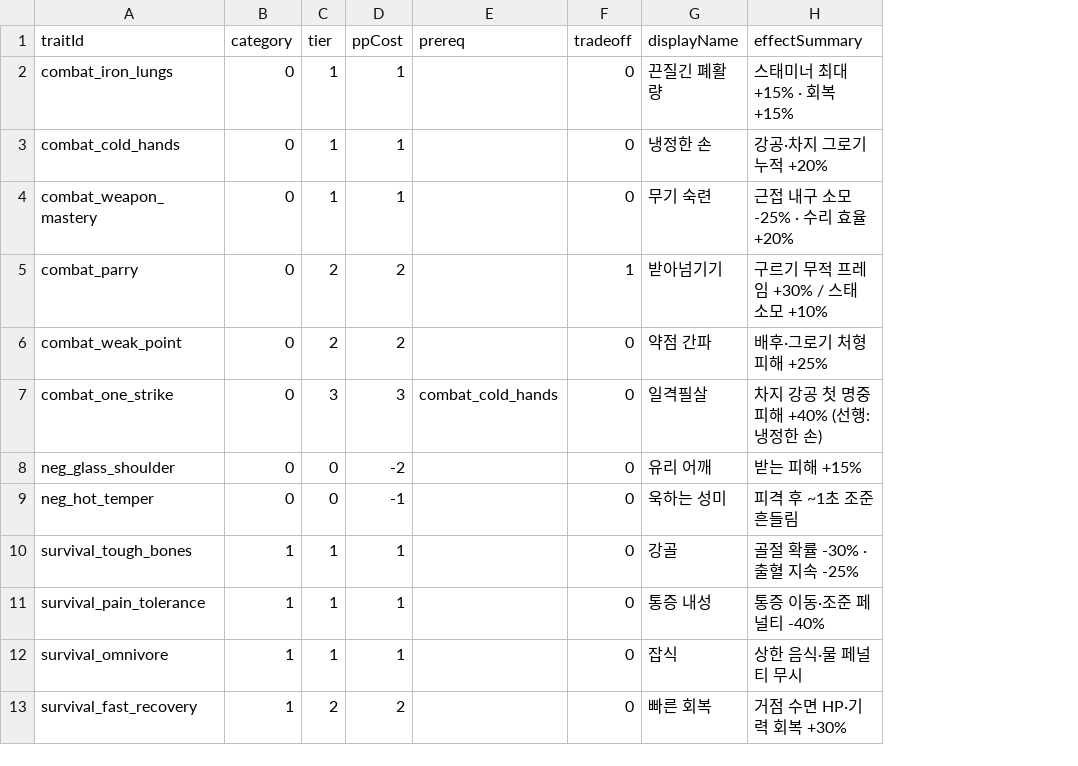
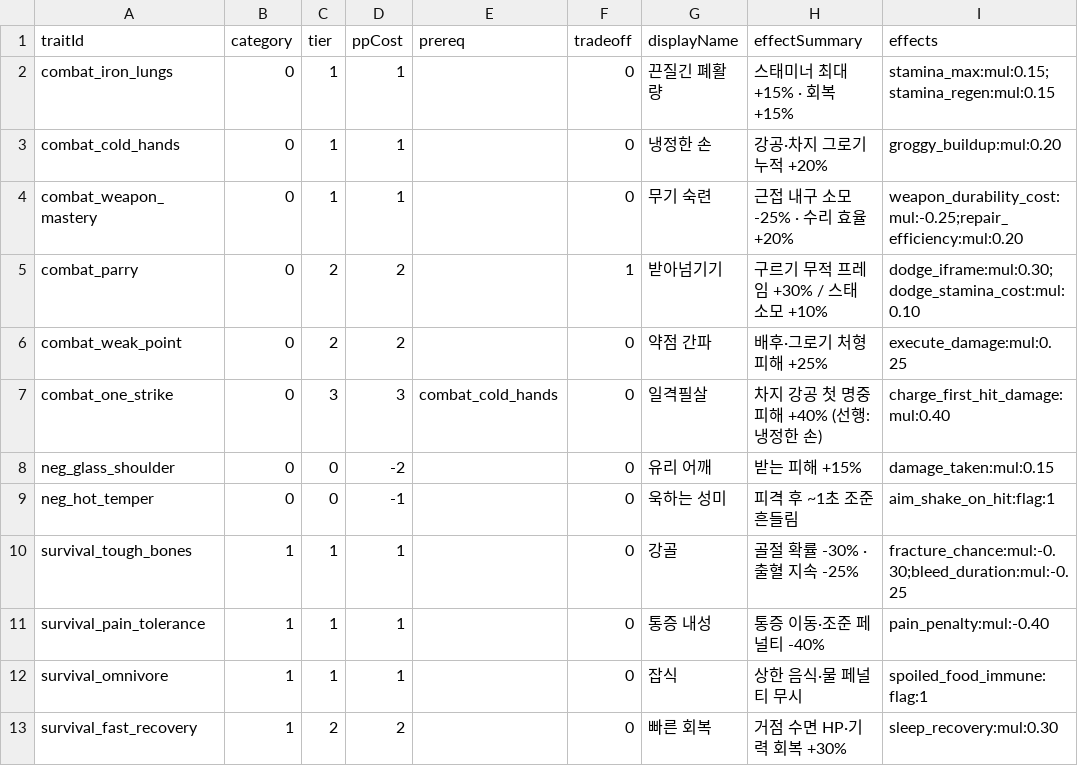
Before and after one commit to JooYoung112233/DemoGame, a CSV file: demo13-flashlight/tools/traits.csv, drawn as a sheet; only a part is shown; the diff names each change by its address in the sheet, - before the commit and + after, or states it on an @@ line.

```diff
--- a/demo13-flashlight/tools/traits.csv
+++ b/demo13-flashlight/tools/traits.csv
+column I (effects), rows 2-13: stamina_max:mul:0.15;stamina_regen:mul:0.15 | groggy_buildup:mul:0.20 | weapon_durability_cost:mul:-0.25;repair_efficiency:mul:0.20 | dodge_iframe:mul:0.30;dodge_stamina_cost:mul:0.10 | execute_damage:mul:0.25 | charge_first_hit_damage:mul:0.40 | damage_taken:mul:0.15 | aim_shake_on_hit:flag:1 | fracture_chance:mul:-0.30;bleed_duration:mul:-0.25 | pain_penalty:mul:-0.40 | spoiled_food_immune:flag:1 | sleep_recovery:mul:0.30
```
Also changed, not shown: 45 other files.
